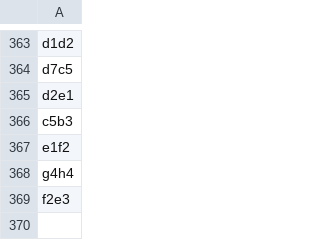
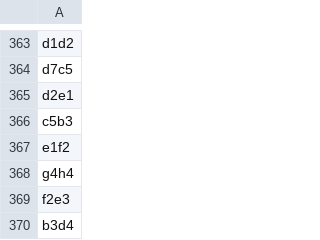
Before and after one commit to TomCasavant/latex-chess, a CSV file: games/current_game.csv, drawn as a sheet; only a part is shown, gaps mark what is left out.

```diff
--- a/games/current_game.csv
+++ b/games/current_game.csv
@@ -369 +369,2 @@ g4h4
 f2e3
+b3d4
```
